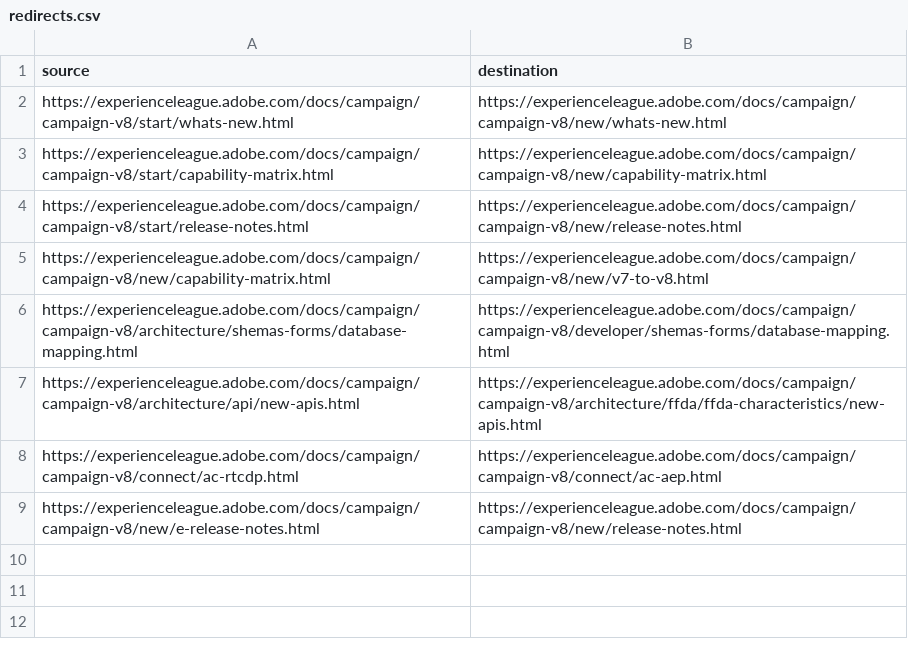
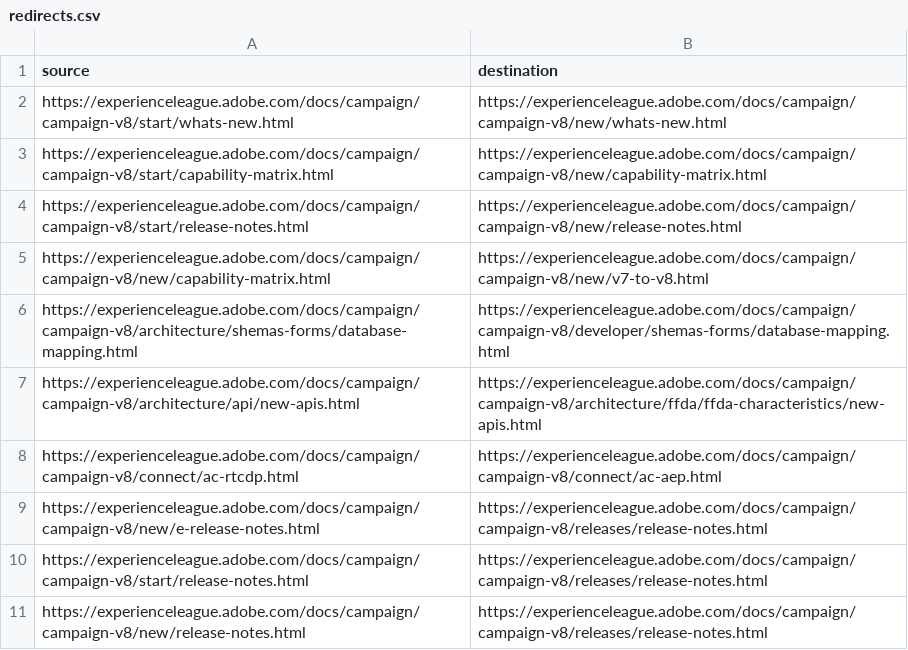
Before and after one commit to AdobeDocs/campaign.en, a CSV file: redirects.csv, drawn as a sheet.

```diff
--- a/redirects.csv
+++ b/redirects.csv
@@ -8,2 +8,4 @@ https://experienceleague.adobe.com/docs/campaign/campaign-v8/architecture/api/ne
 https://experienceleague.adobe.com/docs/campaign/campaign-v8/connect/ac-rtcdp.html,https://experienceleague.adobe.com/docs/campaign/campaign-v8/connect/ac-aep.html
-https://experienceleague.adobe.com/docs/campaign/campaign-v8/new/e-release-notes.html,https://experienceleague.adobe.com/docs/campaign/campaign-v8/new/release-notes.html
+https://experienceleague.adobe.com/docs/campaign/campaign-v8/new/e-release-notes.html,https://experienceleague.adobe.com/docs/campaign/campaign-v8/releases/release-notes.html
+https://experienceleague.adobe.com/docs/campaign/campaign-v8/start/release-notes.html,https://experienceleague.adobe.com/docs/campaign/campaign-v8/releases/release-notes.html
+https://experienceleague.adobe.com/docs/campaign/campaign-v8/new/release-notes.html,https://experienceleague.adobe.com/docs/campaign/campaign-v8/releases/release-notes.html
```
